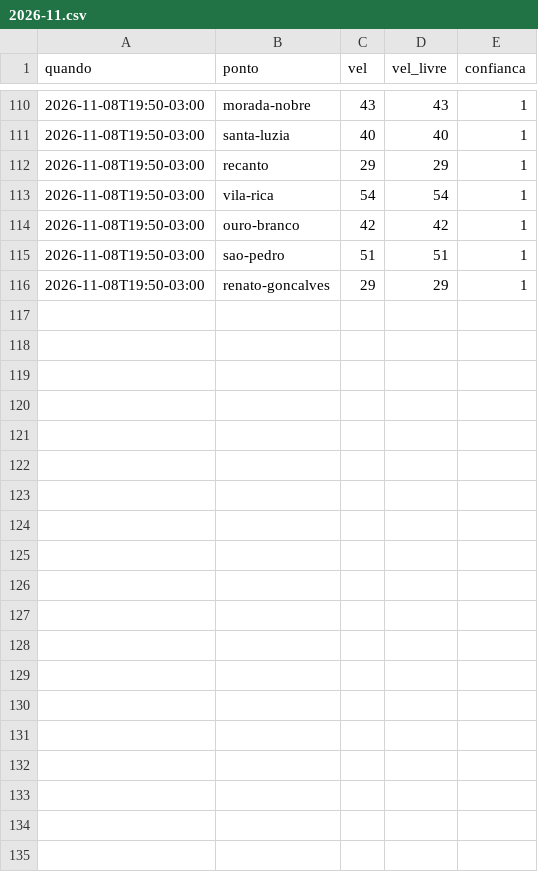
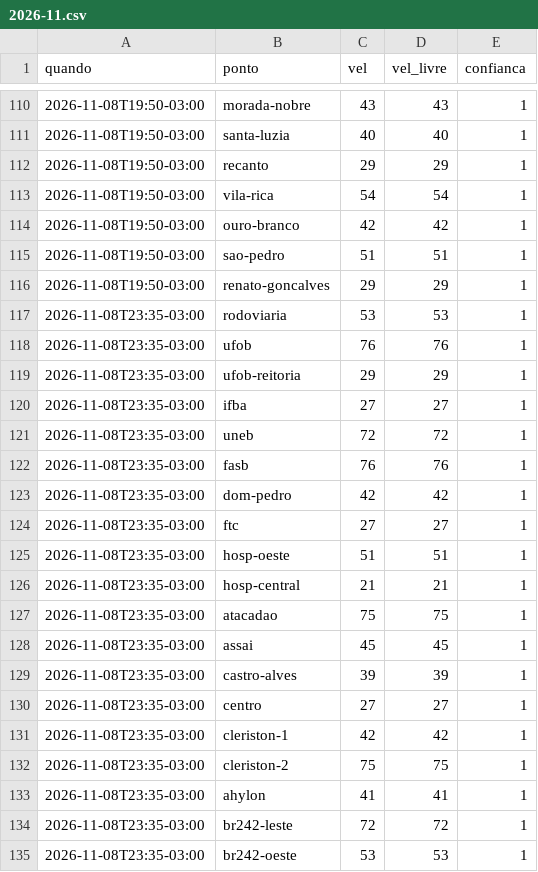
Before and after one commit to thierrerego/radar-corrida, a CSV file: dados/2026-11.csv, drawn as a sheet; only a part is shown, gaps mark what is left out; the diff covers the shown part only; the diff names each change by its address in the sheet, - before the commit and + after, or states it on an @@ line.

Commit message:
Coleta de trânsito 08/11 23:35

```diff
--- a/dados/2026-11.csv
+++ b/dados/2026-11.csv
+row 117: 2026-11-08T23:35-03:00 | rodoviaria | 53 | 53 | 1
+row 118: 2026-11-08T23:35-03:00 | ufob | 76 | 76 | 1
+row 119: 2026-11-08T23:35-03:00 | ufob-reitoria | 29 | 29 | 1
+row 120: 2026-11-08T23:35-03:00 | ifba | 27 | 27 | 1
+row 121: 2026-11-08T23:35-03:00 | uneb | 72 | 72 | 1
+row 122: 2026-11-08T23:35-03:00 | fasb | 76 | 76 | 1
+row 123: 2026-11-08T23:35-03:00 | dom-pedro | 42 | 42 | 1
+row 124: 2026-11-08T23:35-03:00 | ftc | 27 | 27 | 1
+row 125: 2026-11-08T23:35-03:00 | hosp-oeste | 51 | 51 | 1
+row 126: 2026-11-08T23:35-03:00 | hosp-central | 21 | 21 | 1
+row 127: 2026-11-08T23:35-03:00 | atacadao | 75 | 75 | 1
+row 128: 2026-11-08T23:35-03:00 | assai | 45 | 45 | 1
+row 129: 2026-11-08T23:35-03:00 | castro-alves | 39 | 39 | 1
+row 130: 2026-11-08T23:35-03:00 | centro | 27 | 27 | 1
+row 131: 2026-11-08T23:35-03:00 | cleriston-1 | 42 | 42 | 1
+row 132: 2026-11-08T23:35-03:00 | cleriston-2 | 75 | 75 | 1
+row 133: 2026-11-08T23:35-03:00 | ahylon | 41 | 41 | 1
+row 134: 2026-11-08T23:35-03:00 | br242-leste | 72 | 72 | 1
+row 135: 2026-11-08T23:35-03:00 | br242-oeste | 53 | 53 | 1
```
Also changed, not shown: 10 added rows elsewhere in this file.
